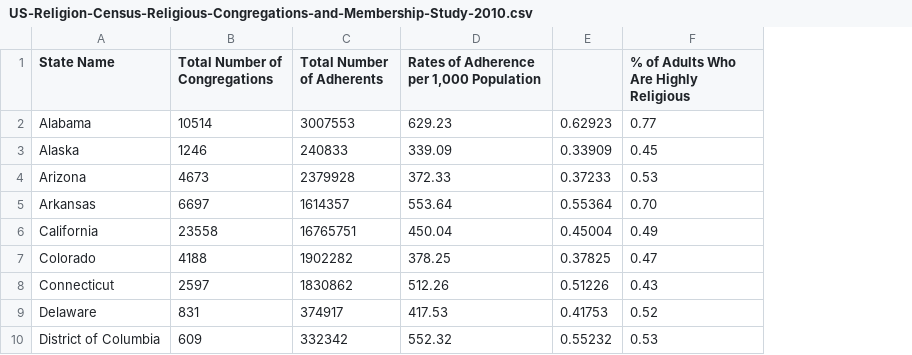
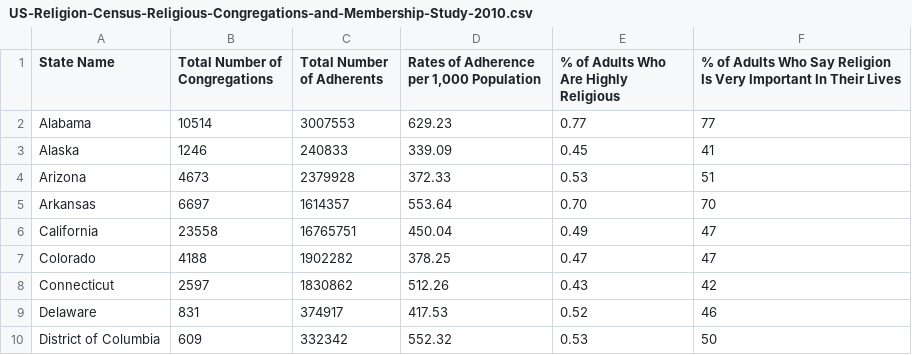
Before and after one commit to kirakirakira/Code-Louisville-Data-Science-Project, a CSV file: US-Religion-Census-Religious-Congregations-and-Membership-Study-2010.csv, drawn as a sheet; only a part is shown; removed rows and columns are numbered as before the commit, all else as after; the diff names each change by its address in the sheet, - before the commit and + after, or states it on an @@ line.

```diff
--- a/US-Religion-Census-Religious-Congregations-and-Membership-Study-2010.csv
+++ b/US-Religion-Census-Religious-Congregations-and-Membership-Study-2010.csv
-column E, rows 2-10: 0.62923 | 0.33909 | 0.37233 | 0.55364 | 0.45004 | 0.37825 | 0.51226 | 0.41753 | 0.55232
+column F, rows 1-10: % of Adults Who Say Religion Is Very Important In Their Lives | 77 | 41 | 51 | 70 | 47 | 47 | 42 | 46 | 50
```
Also changed, not shown: 2 other files.
